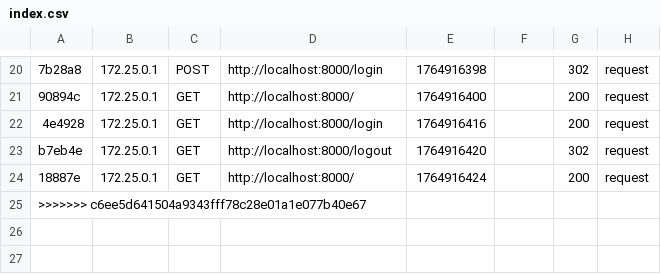
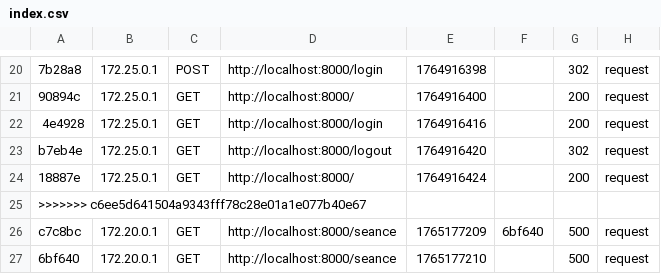
Before and after one commit to sgahovey/MSP2_Emyst, a CSV file: var/cache/dev/profiler/index.csv, drawn as a sheet; only a part is shown, gaps mark what is left out.

```diff
--- a/var/cache/dev/profiler/index.csv
+++ b/var/cache/dev/profiler/index.csv
@@ -25 +25,3 @@ b7eb4e,172.25.0.1,GET,http://localhost:8000/logout,1764916420,,302,request
 >>>>>>> c6ee5d641504a9343fff78c28e01a1e077b40e67
+c7c8bc,172.20.0.1,GET,http://localhost:8000/seance,1765177209,6bf640,500,request
+6bf640,172.20.0.1,GET,http://localhost:8000/seance,1765177210,,500,request
```
Also changed, not shown: 18 other files.
